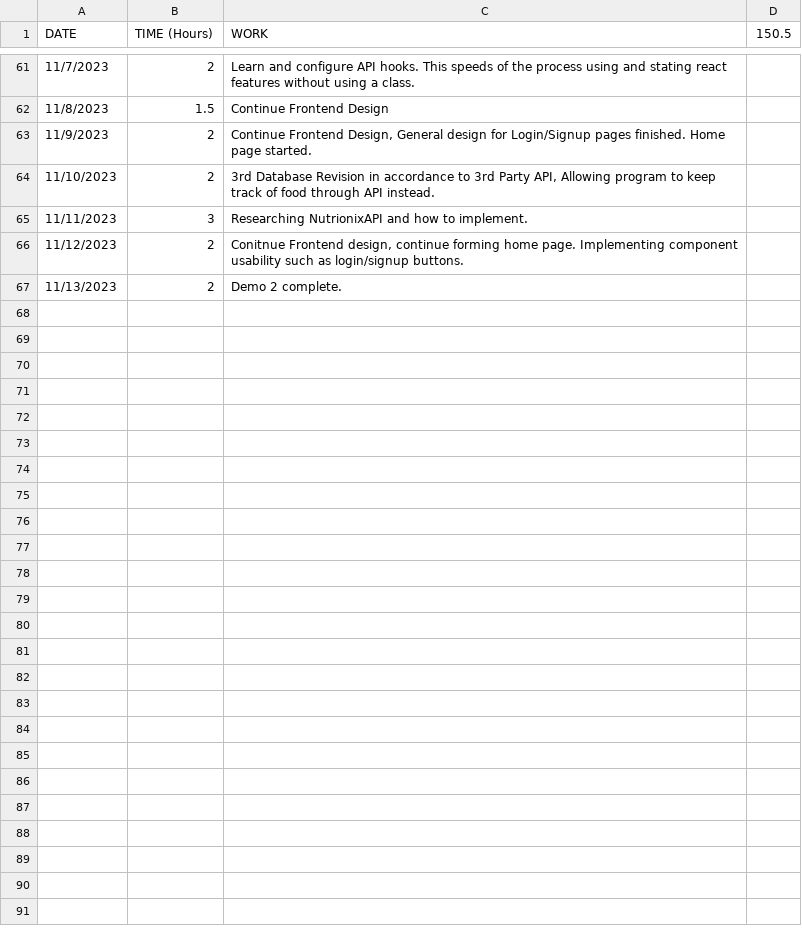
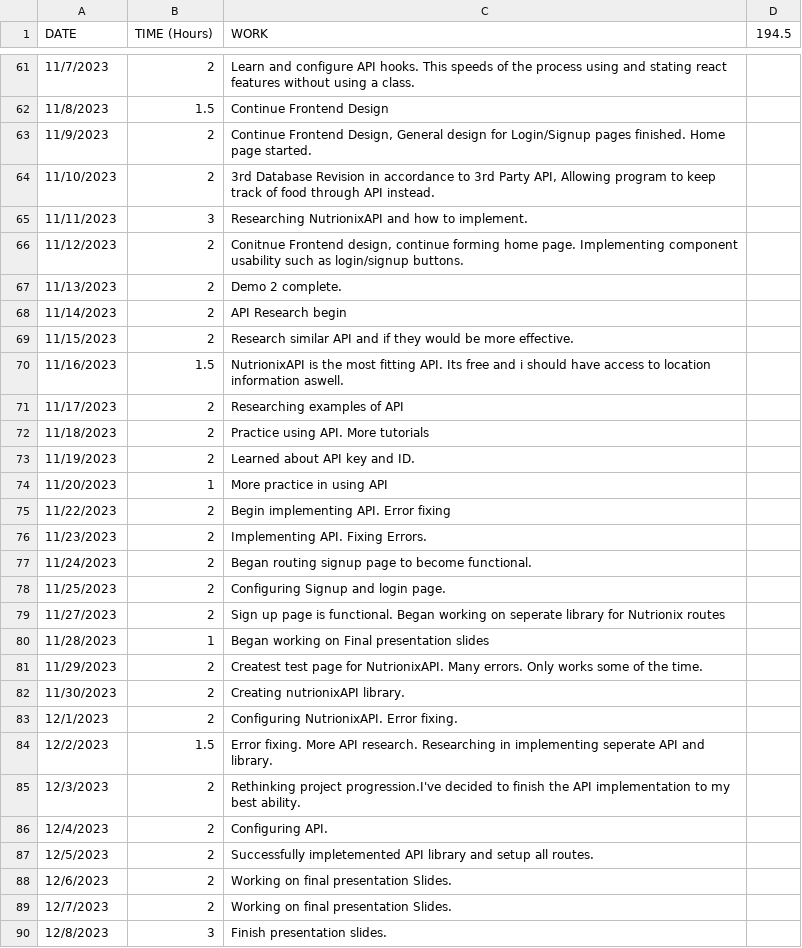
Before and after one commit to ev12adis/Calorie-Concious-App, a CSV file: 4900 TimeLog.csv, drawn as a sheet; only a part is shown, gaps mark what is left out; the diff names each change by its address in the sheet, - before the commit and + after, or states it on an @@ line.

Commit message:
Implemented nutritionixAPI and User Signup

```diff
--- a/4900 TimeLog.csv
+++ b/4900 TimeLog.csv
-D1: 150.5
+D1: 194.5
+row 68: 11/14/2023 | 2 | API Research begin
+row 69: 11/15/2023 | 2 | Research similar API and if they would be more effective.
+row 70: 11/16/2023 | 1.5 | NutrionixAPI is the most fitting API. Its free and i should have access to location information aswell.
+row 71: 11/17/2023 | 2 | Researching examples of API
+row 72: 11/18/2023 | 2 | Practice using API. More tutorials
+row 73: 11/19/2023 | 2 | Learned about API key and ID.
+row 74: 11/20/2023 | 1 | More practice in using API
+row 75: 11/22/2023 | 2 | Begin implementing API. Error fixing
+row 76: 11/23/2023 | 2 | Implementing API. Fixing Errors.
+row 77: 11/24/2023 | 2 | Began routing signup page to become functional.
+row 78: 11/25/2023 | 2 | Configuring Signup and login page.
+row 79: 11/27/2023 | 2 | Sign up page is functional. Began working on seperate library for Nutrionix routes
+row 80: 11/28/2023 | 1 | Began working on Final presentation slides
+row 81: 11/29/2023 | 2 | Createst test page for NutrionixAPI. Many errors. Only works some of the time.
+row 82: 11/30/2023 | 2 | Creating nutrionixAPI library.
+row 83: 12/1/2023 | 2 | Configuring NutrionixAPI. Error fixing.
+row 84: 12/2/2023 | 1.5 | Error fixing. More API research. Researching in implementing seperate API and library.
+row 85: 12/3/2023 | 2 | Rethinking project progression.I've decided to finish the API implementation to my best ability.
+row 86: 12/4/2023 | 2 | Configuring API.
+row 87: 12/5/2023 | 2 | Successfully impletemented API library and setup all routes.
+row 88: 12/6/2023 | 2 | Working on final presentation Slides.
+row 89: 12/7/2023 | 2 | Working on final presentation Slides.
+row 90: 12/8/2023 | 3 | Finish presentation slides.
```
Also changed, not shown: 25 other files.
